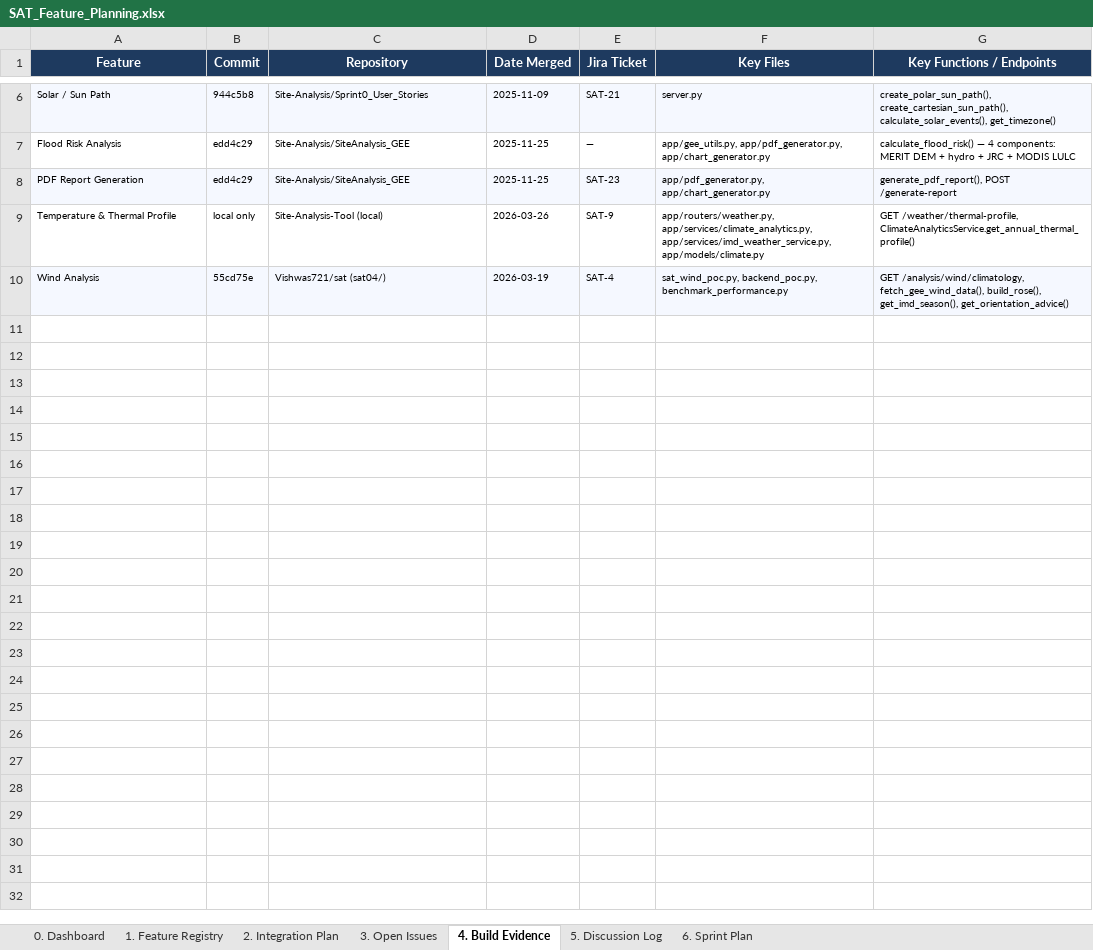
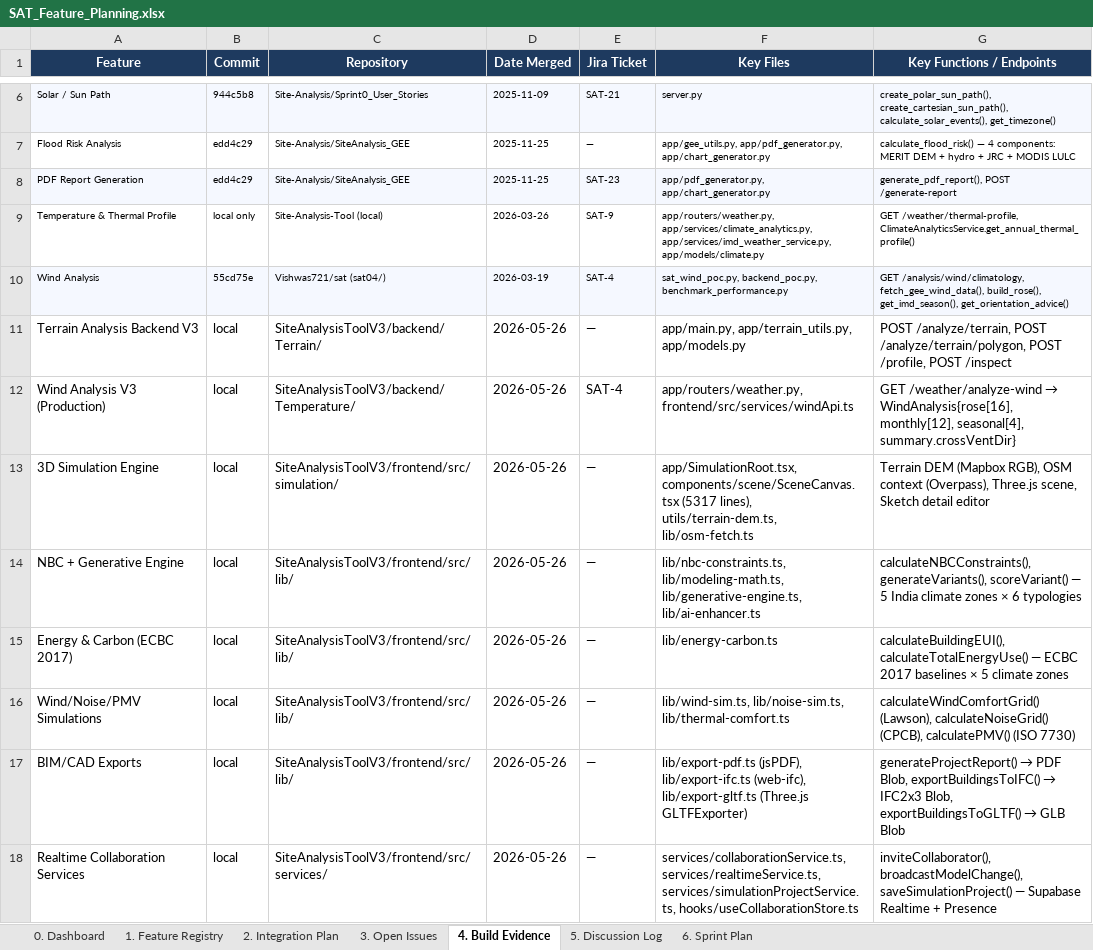
Before and after one commit to Site-Analysis/SAT, an Excel workbook: docs/SAT_Feature_Planning.xlsx, sheet 4. Build Evidence, drawn as a sheet; only a part is shown, gaps mark what is left out; values as stored, in another font and other column widths than the file's, no borders; the diff names each change by its address in the sheet, - before the commit and + after, or states it on an @@ line.

```diff
--- a/docs/SAT_Feature_Planning.xlsx (sheet 4. Build Evidence)
+++ b/docs/SAT_Feature_Planning.xlsx (sheet 4. Build Evidence)
+row 11: Terrain Analysis Backend V3 | local | SiteAnalysisToolV3/backend/Terrain/ | 2026-05-26 | — | app/main.py, app/terrain_utils.py, app/models.py | POST /analyze/terrain, POST /analyze/terrain/polygon, POST /profile, POST /inspect
+row 12: Wind Analysis V3 (Production) | local | SiteAnalysisToolV3/backend/Temperature/ | 2026-05-26 | SAT-4 | app/routers/weather.py, frontend/src/services/windApi.ts | GET /weather/analyze-wind → WindAnalysis{rose[16], monthly[12], seasonal[4], summary.crossVentDir}
+row 13: 3D Simulation Engine | local | SiteAnalysisToolV3/frontend/src/simulation/ | 2026-05-26 | — | app/SimulationRoot.tsx, components/scene/SceneCanvas.tsx (5317 lines), utils/terrain-dem.ts, lib/osm-fetch.ts | Terrain DEM (Mapbox RGB), OSM context (Overpass), Three.js scene, Sketch detail editor
+row 14: NBC + Generative Engine | local | SiteAnalysisToolV3/frontend/src/lib/ | 2026-05-26 | — | lib/nbc-constraints.ts, lib/modeling-math.ts, lib/generative-engine.ts, lib/ai-enhancer.ts | calculateNBCConstraints(), generateVariants(), scoreVariant() — 5 India climate zones × 6 typologies
+row 15: Energy & Carbon (ECBC 2017) | local | SiteAnalysisToolV3/frontend/src/lib/ | 2026-05-26 | — | lib/energy-carbon.ts | calculateBuildingEUI(), calculateTotalEnergyUse() — ECBC 2017 baselines × 5 climate zones
+row 16: Wind/Noise/PMV Simulations | local | SiteAnalysisToolV3/frontend/src/lib/ | 2026-05-26 | — | lib/wind-sim.ts, lib/noise-sim.ts, lib/thermal-comfort.ts | calculateWindComfortGrid() (Lawson), calculateNoiseGrid() (CPCB), calculatePMV() (ISO 7730)
+row 17: BIM/CAD Exports | local | SiteAnalysisToolV3/frontend/src/lib/ | 2026-05-26 | — | lib/export-pdf.ts (jsPDF), lib/export-ifc.ts (web-ifc), lib/export-gltf.ts (Three.js GLTFExporter) | generateProjectReport() → PDF Blob, exportBuildingsToIFC() → IFC2x3 Blob, exportBuildingsToGLTF() → GLB Blob
+row 18: Realtime Collaboration Services | local | SiteAnalysisToolV3/frontend/src/services/ | 2026-05-26 | — | services/collaborationService.ts, services/realtimeService.ts, services/simulationProjectService.ts, hooks/useCollaborationStore.ts | inviteCollaborator(), broadcastModelChange(), saveSimulationProject() — Supabase Realtime + Presence
```
Also changed, not shown: sheet 1. Feature Registry, sheet 3. Open Issues, sheet 6. Sprint Plan.
